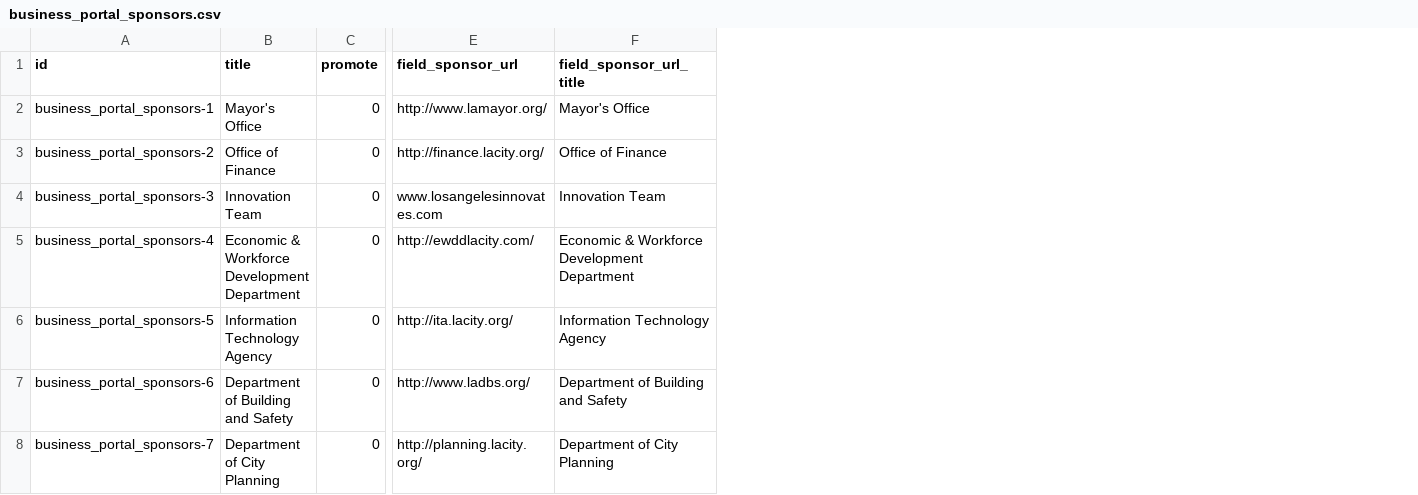
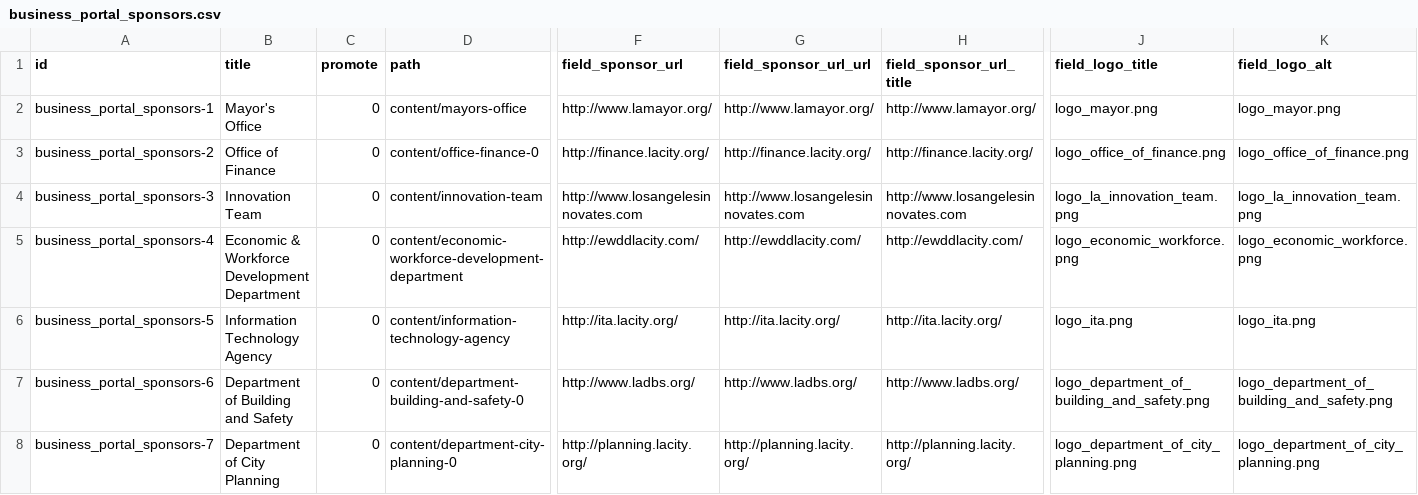
Before and after one commit to StartupInADay/Los-Angeles-California, a CSV file: modules/custom/sbp_migrate/import/business_portal_sponsors.csv, drawn as a sheet; only a part is shown, gaps mark what is left out; addresses are those after the commit; the diff names each change by its address in the sheet, - before the commit and + after, or states it on an @@ line.

Commit message:
5-EOW commit with sponsor logo and sponsor url fields.

```diff
--- a/modules/custom/sbp_migrate/import/business_portal_sponsors.csv
+++ b/modules/custom/sbp_migrate/import/business_portal_sponsors.csv
+column D (path), rows 2-8: content/mayors-office | content/office-finance-0 | content/innovation-team | content/economic-workforce-development-department | content/information-technology-agency | content/department-building-and-safety-0 | content/department-city-planning-0
+column G (field_sponsor_url_url), rows 2-8: http://www.lamayor.org/ | http://finance.lacity.org/ | http://www.losangelesinnovates.com | http://ewddlacity.com/ | http://ita.lacity.org/ | http://www.ladbs.org/ | http://planning.lacity.org/
+column J (field_logo_title), rows 2-8: logo_mayor.png | logo_office_of_finance.png | logo_la_innovation_team.png | logo_economic_workforce.png | logo_ita.png | logo_department_of_building_and_safety.png | logo_department_of_city_planning.png
+column K (field_logo_alt), rows 2-8: logo_mayor.png | logo_office_of_finance.png | logo_la_innovation_team.png | logo_economic_workforce.png | logo_ita.png | logo_department_of_building_and_safety.png | logo_department_of_city_planning.png
-H2 (field_sponsor_url_title): Mayor's Office
+H2 (field_sponsor_url_title): http://www.lamayor.org/
-H3 (field_sponsor_url_title): Office of Finance
+H3 (field_sponsor_url_title): http://finance.lacity.org/
-F4 (field_sponsor_url): www.losangelesinnovates.com
+F4 (field_sponsor_url): http://www.losangelesinnovates.com
-H4 (field_sponsor_url_title): Innovation Team
+H4 (field_sponsor_url_title): http://www.losangelesinnovates.com
-H5 (field_sponsor_url_title): Economic & Workforce Development Department
+H5 (field_sponsor_url_title): http://ewddlacity.com/
-H6 (field_sponsor_url_title): Information Technology Agency
+H6 (field_sponsor_url_title): http://ita.lacity.org/
-H7 (field_sponsor_url_title): Department of Building and Safety
+H7 (field_sponsor_url_title): http://www.ladbs.org/
-H8 (field_sponsor_url_title): Department of City Planning
+H8 (field_sponsor_url_title): http://planning.lacity.org/
```
Also changed, not shown: 9 other files.
